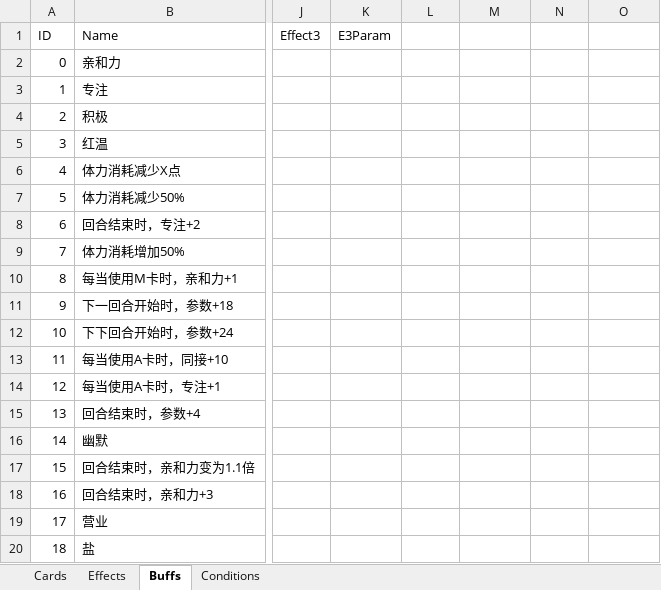
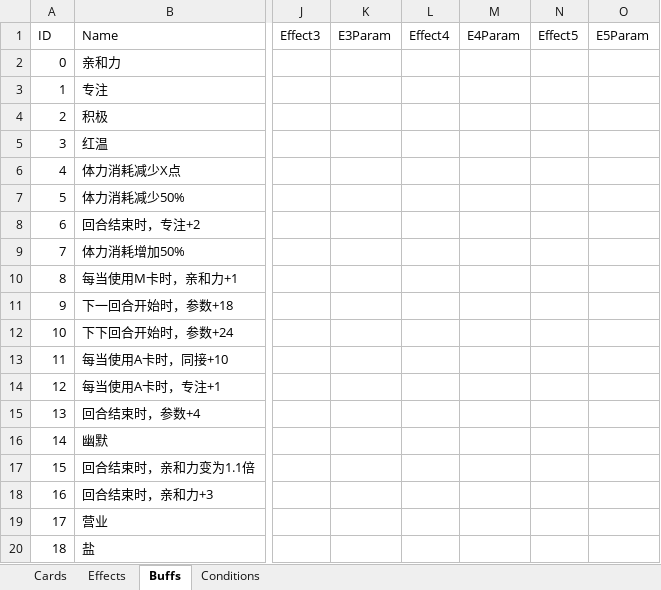
Before and after one commit to MHProtein/VTuberSim, an Excel workbook: Assets/Resources/Configurations/NewCards.xlsx, sheet Buffs, drawn as a sheet; only a part is shown, gaps mark what is left out; values as stored, in another font and other column widths than the file's, no borders; the diff names each change by its address in the sheet, - before the commit and + after, or states it on an @@ line.

```diff
--- a/Assets/Resources/Configurations/NewCards.xlsx (sheet Buffs)
+++ b/Assets/Resources/Configurations/NewCards.xlsx (sheet Buffs)
-L1: (empty)
+L1: Effect4
-M1: (empty)
+M1: E4Param
-N1: (empty)
+N1: Effect5
-O1: (empty)
+O1: E5Param
```
Also changed, not shown: 25 other files.
